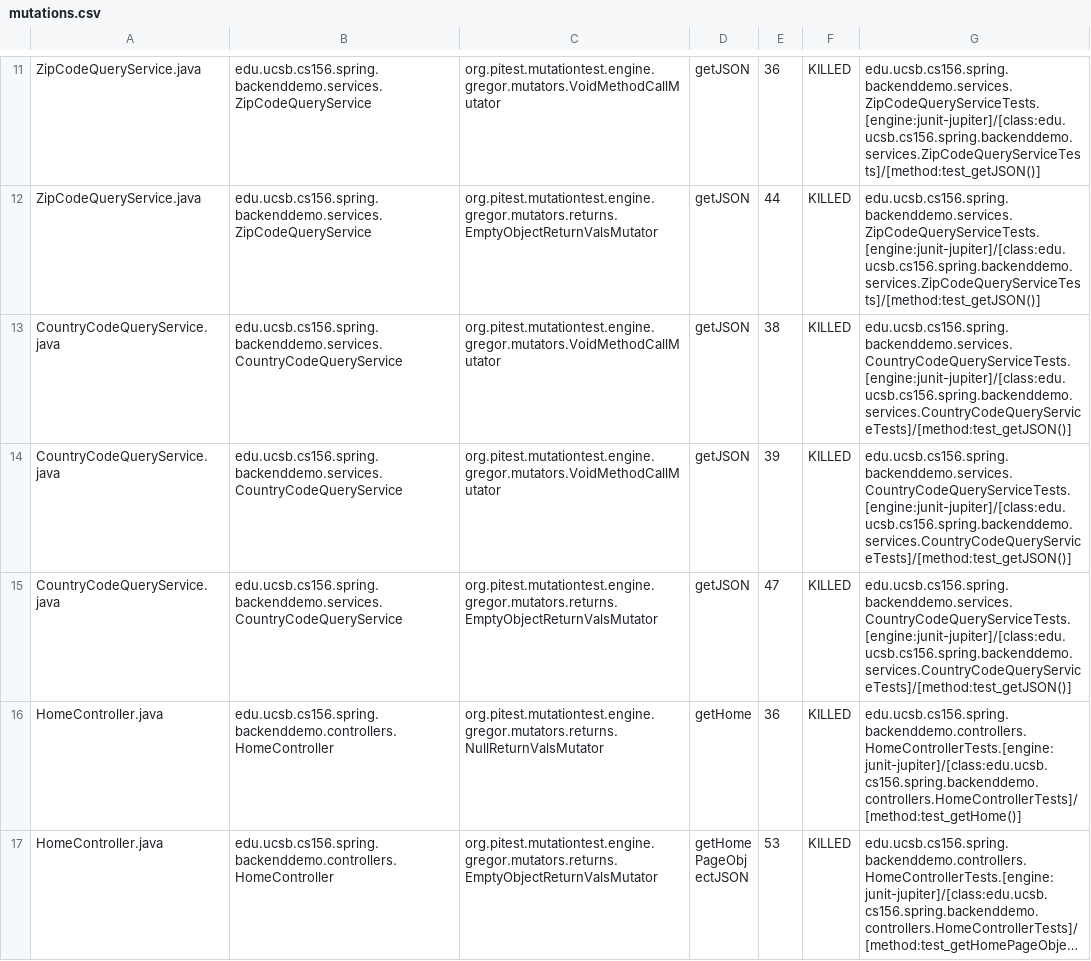
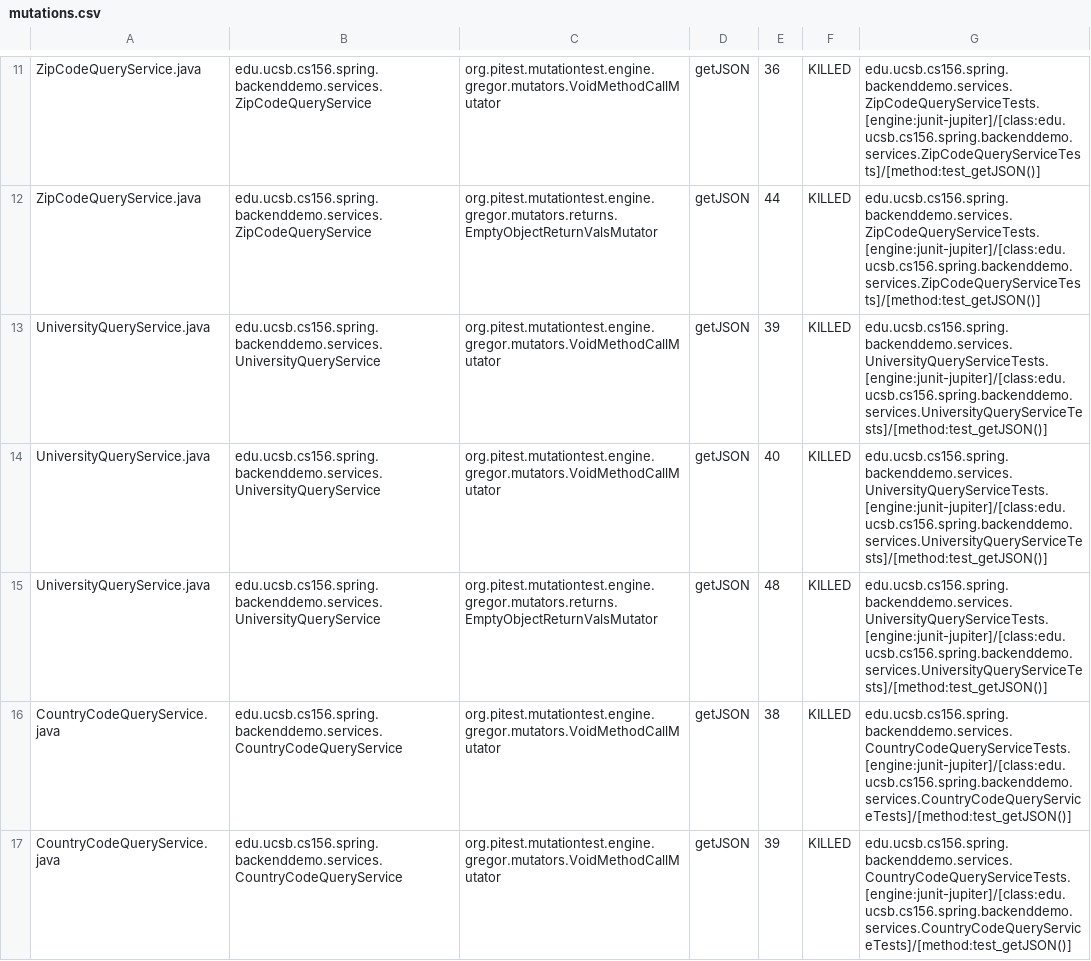
Before and after one commit to ucsb-cs156-w24/team01-w24-7pm-1, a CSV file: pitest/mutations.csv, drawn as a sheet; only a part is shown, gaps mark what is left out; the shorter side is filled out with more unchanged rows; long unchanged cells end in …; the diff names each change by its address in the sheet, - before the commit and + after, or states it on an @@ line.

Commit message:
Deploying to gh-pages from @ ucsb-cs156-w24/team01-w24-7pm-1@c2feaf420bd869a1295a594fe92419096b277be0 🚀

```diff
--- a/pitest/mutations.csv
+++ b/pitest/mutations.csv
+row 13: UniversityQueryService.java | edu.ucsb.cs156.spring.backenddemo.services.UniversityQueryService | org.pitest.mutationtest.engine.gregor.mutators.VoidMethodCallMutator | getJSON | 39 | KILLED | edu.ucsb.cs156.spring.backenddemo.services.UniversityQueryServiceTests.[engine:junit-jupiter]/[class:edu.ucsb.cs156.spring.backenddemo.services.UniversityQueryServiceTests]/[method:test_getJSON()]
+row 14: UniversityQueryService.java | edu.ucsb.cs156.spring.backenddemo.services.UniversityQueryService | org.pitest.mutationtest.engine.gregor.mutators.VoidMethodCallMutator | getJSON | 40 | KILLED | edu.ucsb.cs156.spring.backenddemo.services.UniversityQueryServiceTests.[engine:junit-jupiter]/[class:edu.ucsb.cs156.spring.backenddemo.services.UniversityQueryServiceTests]/[method:test_getJSON()]
+row 15: UniversityQueryService.java | edu.ucsb.cs156.spring.backenddemo.services.UniversityQueryService | org.pitest.mutationtest.engine.gregor.mutators.returns.EmptyObjectReturnValsMutator | getJSON | 48 | KILLED | edu.ucsb.cs156.spring.backenddemo.services.UniversityQueryServiceTests.[engine:junit-jupiter]/[class:edu.ucsb.cs156.spring.backenddemo.services.UniversityQueryServiceTests]/[method:test_getJSON()]
```
Also changed, not shown: 14 other files.
